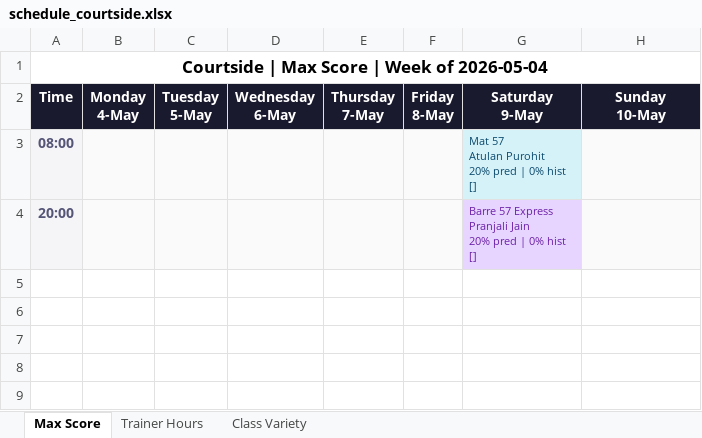
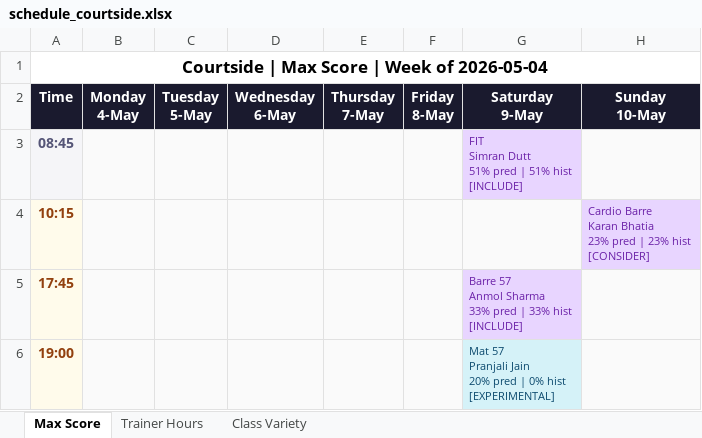
Before and after one commit to Jimmeey23/schedulling-assistant, an Excel workbook: outputs/schedule_courtside.xlsx, sheet Max Score, drawn as a sheet; values as stored, in another font and other column widths than the file's, no borders; removed rows and columns are numbered as before the commit, all else as after; ↵ is a line break in a cell; the diff names each change by its address in the sheet, - before the commit and + after, or states it on an @@ line.

```diff
--- a/outputs/schedule_courtside.xlsx (sheet Max Score)
+++ b/outputs/schedule_courtside.xlsx (sheet Max Score)
-row 3: 08:00 |  |  |  |  |  | Mat 57 ↵ Atulan Purohit ↵ 20% pred | 0% hist ↵ []
-row 4: 20:00 |  |  |  |  |  | Barre 57 Express ↵ Pranjali Jain ↵ 20% pred | 0% hist ↵ []
+row 3: 08:45 |  |  |  |  |  | FIT ↵ Simran Dutt ↵ 51% pred | 51% hist ↵ [INCLUDE]
+row 4: 10:15 |  |  |  |  |  |  | Cardio Barre ↵ Karan Bhatia ↵ 23% pred | 23% hist ↵ [CONSIDER]
+row 5: 17:45 |  |  |  |  |  | Barre 57 ↵ Anmol Sharma ↵ 33% pred | 33% hist ↵ [INCLUDE]
+row 6: 19:00 |  |  |  |  |  | Mat 57 ↵ Pranjali Jain ↵ 20% pred | 0% hist ↵ [EXPERIMENTAL]
```
Also changed, not shown: sheet Trainer Hours, sheet Class Variety, outputs/schedule_copper_cloves.xlsx, outputs/schedule_kenkere.xlsx, 35 other files.
